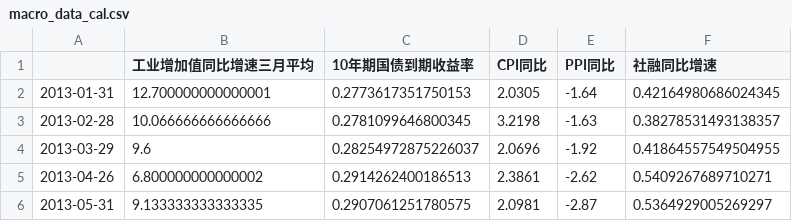
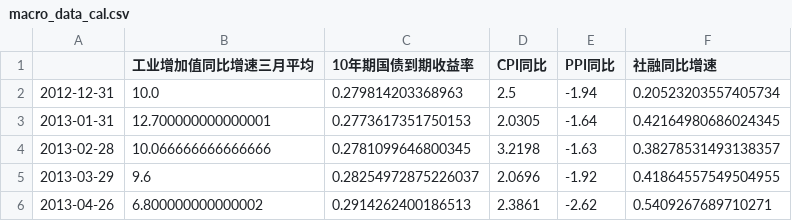
Before and after one commit to nurhachar-sibei/macro_research, a CSV file: macro_data_cal.csv, drawn as a sheet; only a part is shown; the shorter side is filled out with more unchanged rows; the diff names each change by its address in the sheet, - before the commit and + after, or states it on an @@ line.

```diff
--- a/macro_data_cal.csv
+++ b/macro_data_cal.csv
+row 2: 2012-12-31 | 10.0 | 0.279814203368963 | 2.5 | -1.94 | 0.20523203557405734
```
Also changed, not shown: pca_series.csv, 2 other files.
